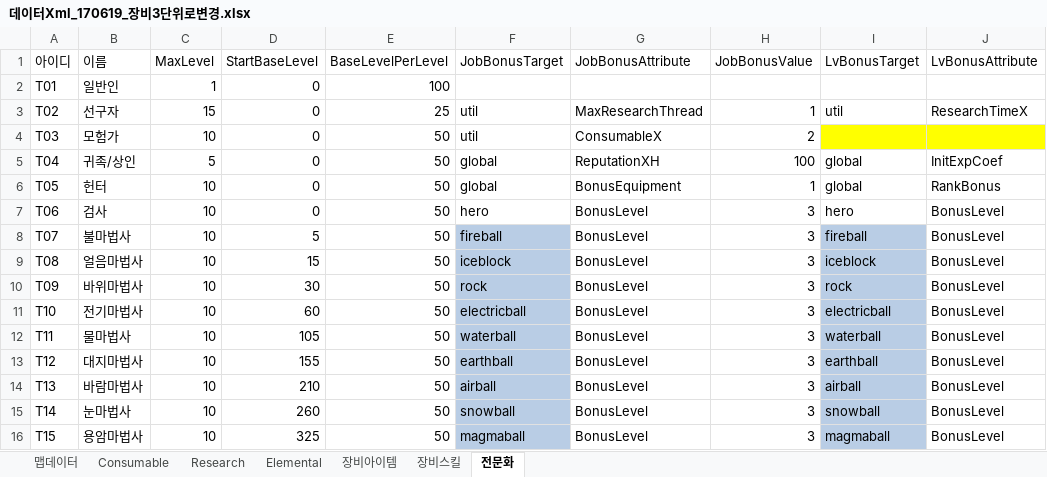
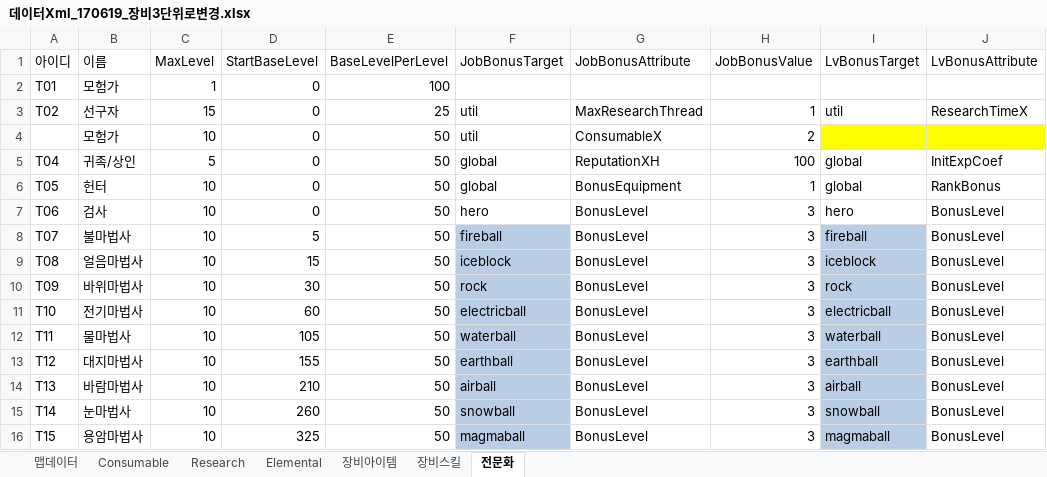
Before and after one commit to LEEJAEHAN/SexyBack, an Excel workbook: Doc/데이터Xml_170619_장비3단위로변경.xlsx, sheet 전문화, drawn as a sheet; only a part is shown; values as stored, in another font and other column widths than the file's, no borders; table styles not drawn; the diff names each change by its address in the sheet, - before the commit and + after, or states it on an @@ line.

```diff
--- a/Doc/데이터Xml_170619_장비3단위로변경.xlsx (sheet 전문화)
+++ b/Doc/데이터Xml_170619_장비3단위로변경.xlsx (sheet 전문화)
-B2 (이름): 일반인
+B2 (이름): 모험가
-A4 (아이디): T03
+A4 (아이디): (empty)
```
Also changed, not shown: sheet 장비아이템, sheet 맵데이터, 23 other files.
